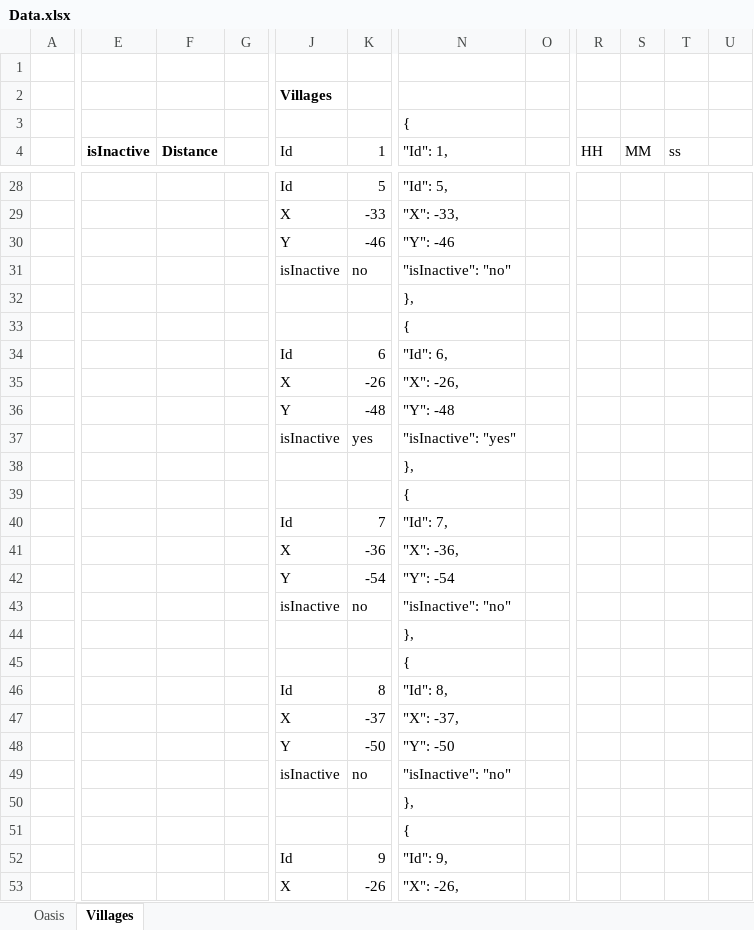
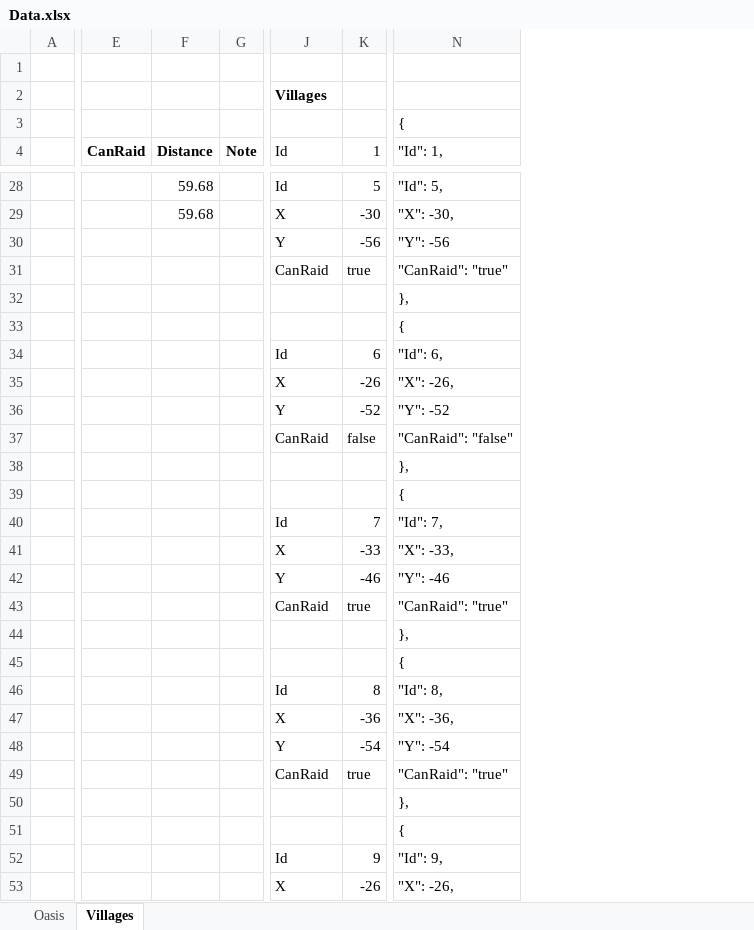
Before and after one commit to lanillo/Travian, an Excel workbook: Data.xlsx, sheet Villages, drawn as a sheet; only a part is shown, gaps mark what is left out; values as stored, in another font and other column widths than the file's, no borders; removed rows and columns are numbered as before the commit, all else as after; rows hold the shown columns only; the diff covers the shown part only; the diff names each change by its address in the sheet, - before the commit and + after, or states it on an @@ line.

```diff
--- a/Data.xlsx (sheet Villages)
+++ b/Data.xlsx (sheet Villages)
-column E (isInactive), empty
+column E (CanRaid), empty
-column G, empty
+column G (Note), empty
-column O, empty
-column R (HH), empty
-column S (MM), empty
-column T (ss), empty
-column U, empty
-F28:F29 (Distance): (empty)
+F28:F29 (Distance): 59.68
-K29 (1): -33
+K29 (1): -30
-N29 ("Id": 1,): "X": -33,
+N29 ("Id": 1,): "X": -30,
-K30 (1): -46
+K30 (1): -56
-N30 ("Id": 1,): "Y": -46
+N30 ("Id": 1,): "Y": -56
-J31 (Id): isInactive
+J31 (Id): CanRaid
-K31 (1): no
+K31 (1): true
-N31 ("Id": 1,): "isInactive": "no"
+N31 ("Id": 1,): "CanRaid": "true"
-K36 (1): -48
+K36 (1): -52
-N36 ("Id": 1,): "Y": -48
+N36 ("Id": 1,): "Y": -52
-J37 (Id): isInactive
+J37 (Id): CanRaid
-K37 (1): yes
+K37 (1): false
-N37 ("Id": 1,): "isInactive": "yes"
+N37 ("Id": 1,): "CanRaid": "false"
-K41 (1): -36
+K41 (1): -33
-N41 ("Id": 1,): "X": -36,
+N41 ("Id": 1,): "X": -33,
-K42 (1): -54
+K42 (1): -46
-N42 ("Id": 1,): "Y": -54
+N42 ("Id": 1,): "Y": -46
-row 43:  |  |  |  | isInactive | no | "isInactive": "no"
+row 43:  |  |  |  | CanRaid | true | "CanRaid": "true"
-K47 (1): -37
+K47 (1): -36
-N47 ("Id": 1,): "X": -37,
+N47 ("Id": 1,): "X": -36,
-K48 (1): -50
+K48 (1): -54
-N48 ("Id": 1,): "Y": -50
+N48 ("Id": 1,): "Y": -54
-row 49:  |  |  |  | isInactive | no | "isInactive": "no"
+row 49:  |  |  |  | CanRaid | true | "CanRaid": "true"
```
Also changed, not shown: 22 added rows, 22 removed rows, 2 removed columns and 80 edited cells elsewhere in this sheet, 9 other files.
